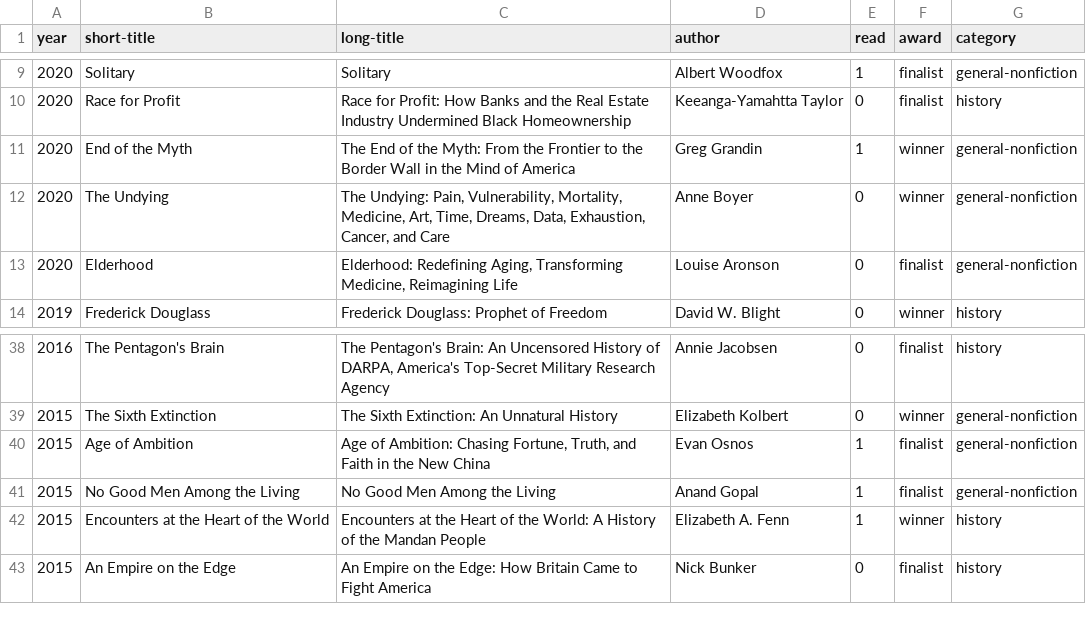
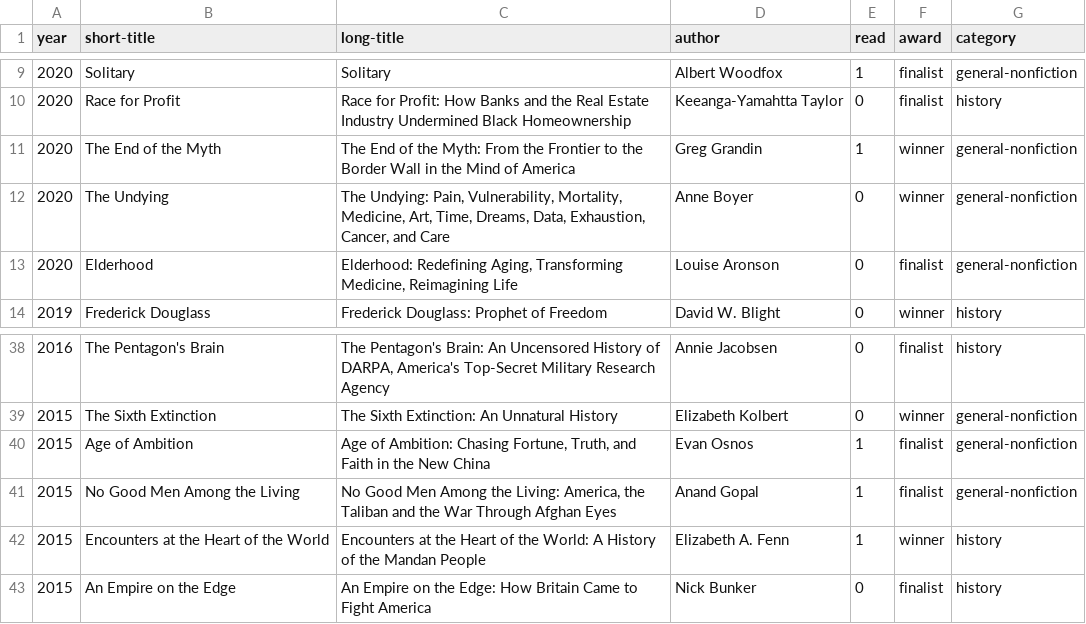
Before and after one commit to davemoyer/books-interactive, a CSV file: pullitzer.csv, drawn as a sheet; only a part is shown, gaps mark what is left out; the diff names each change by its address in the sheet, - before the commit and + after, or states it on an @@ line.

Commit message:
interactive tables and typos

```diff
--- a/pullitzer.csv
+++ b/pullitzer.csv
-B11 (short-title): End of the Myth
+B11 (short-title): The End of the Myth
-C41 (long-title): …Among the Living
+C41 (long-title): …Among the Living: America, the Taliban and the War Through Afghan Eyes
```
Also changed, not shown: booklist.csv, 4 other files.
